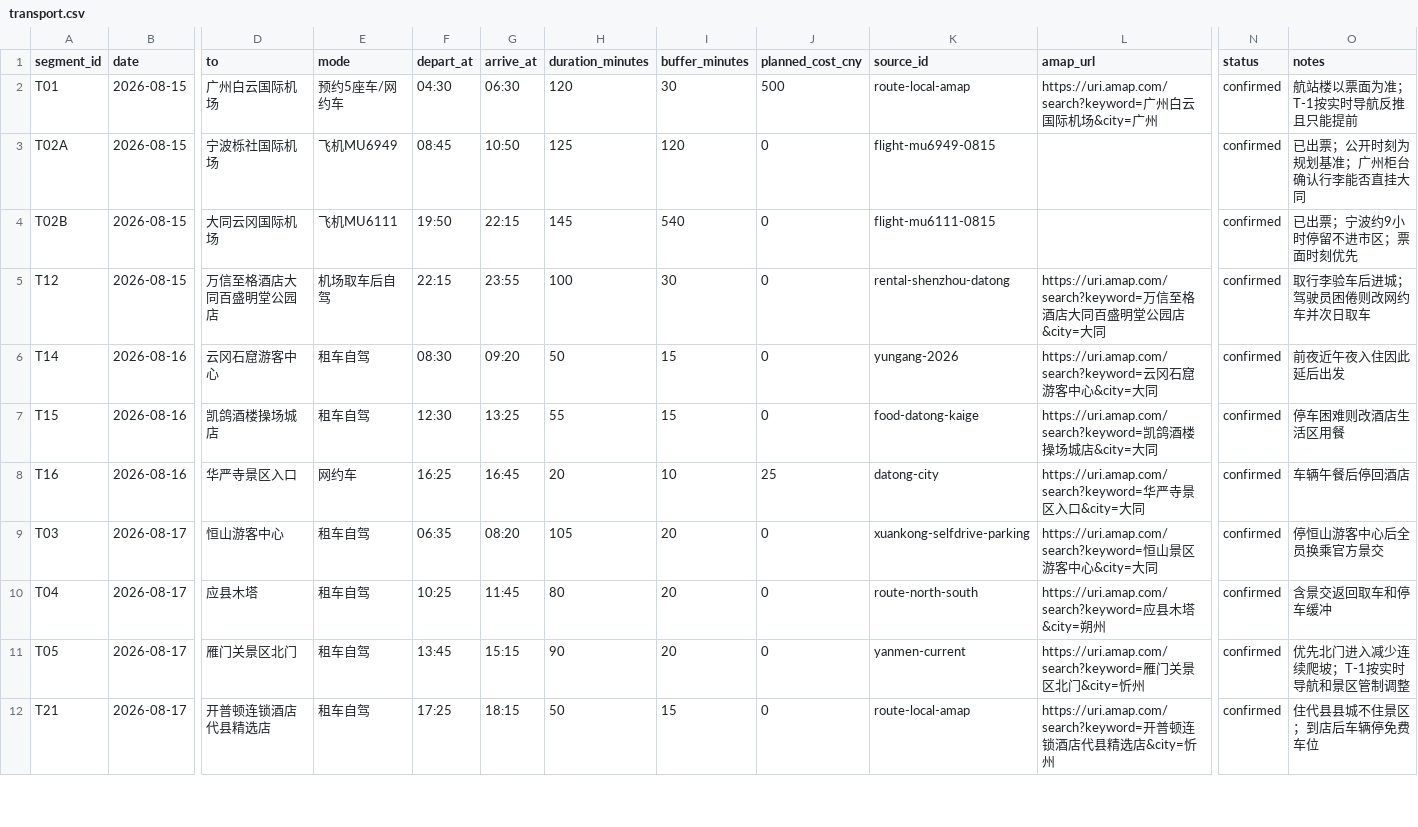
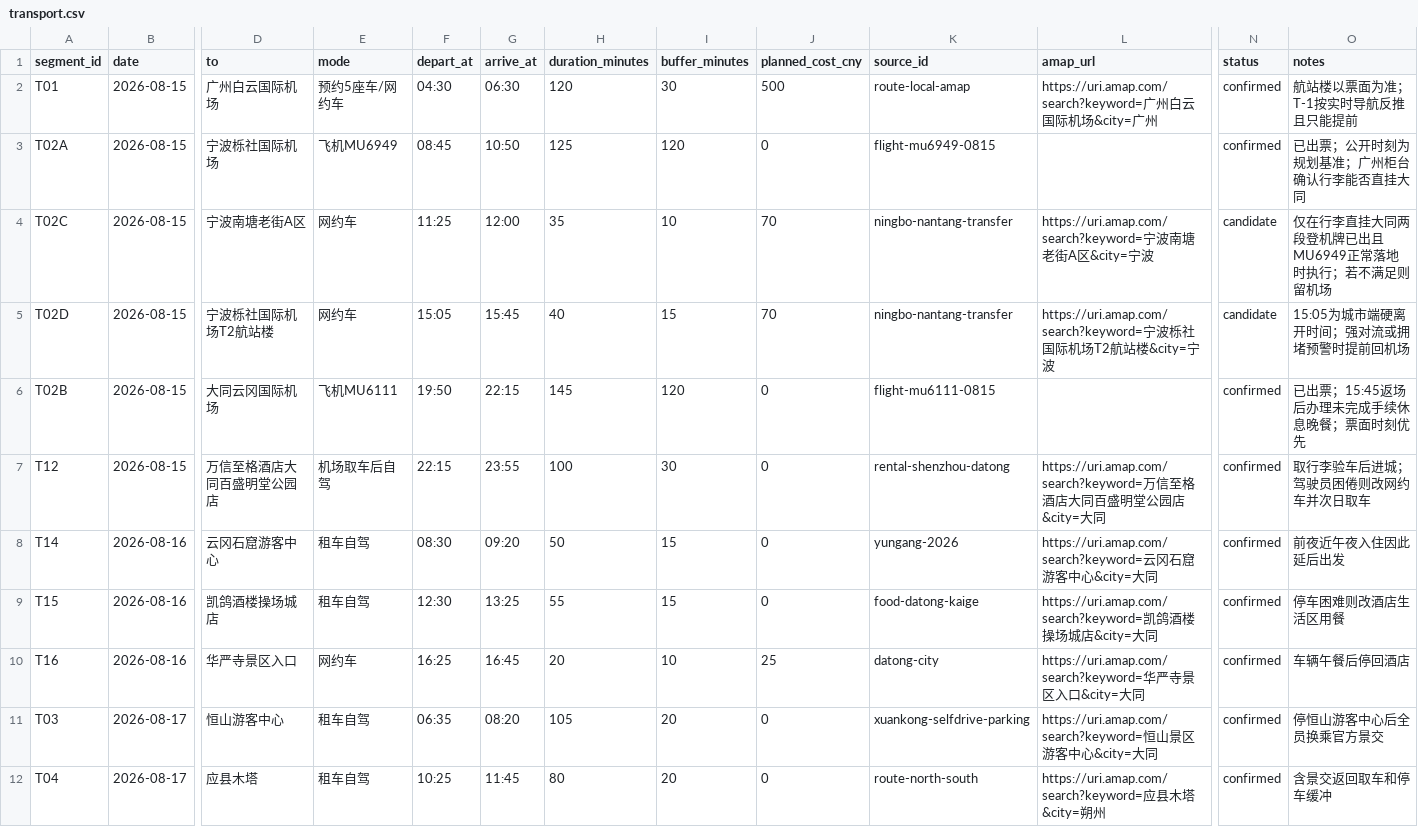
Before and after one commit to alanhsun/shanxi-2026-08, a CSV file: data/transport.csv, drawn as a sheet; only a part is shown, gaps mark what is left out; the shorter side is filled out with more unchanged rows; addresses are those after the commit; rows hold the shown columns only; the diff names each change by its address in the sheet, - before the commit and + after, or states it on an @@ line.

```diff
--- a/data/transport.csv
+++ b/data/transport.csv
+row 4: T02C | 2026-08-15 | 宁波南塘老街A区 | 网约车 | 11:25 | 12:00 | 35 | 10 | 70 | ningbo-nantang-transfer | https://uri.amap.com/search?keyword=宁波南塘老街A区&city=宁波 | candidate | 仅在行李直挂大同两段登机牌已出且MU6949正常落地时执行；若不满足则留机场
+row 5: T02D | 2026-08-15 | 宁波栎社国际机场T2航站楼 | 网约车 | 15:05 | 15:45 | 40 | 15 | 70 | ningbo-nantang-transfer | https://uri.amap.com/search?keyword=宁波栎社国际机场T2航站楼&city=宁波 | candidate | 15:05为城市端硬离开时间；强对流或拥堵预警时提前回机场
-I6 (buffer_minutes): 540
+I6 (buffer_minutes): 120
-O6 (notes): 已出票；宁波约9小时停留不进市区；票面时刻优先
+O6 (notes): 已出票；15:45返场后办理未完成手续休息晚餐；票面时刻优先
```
Also changed, not shown: data/sources.csv, 8 other files.
